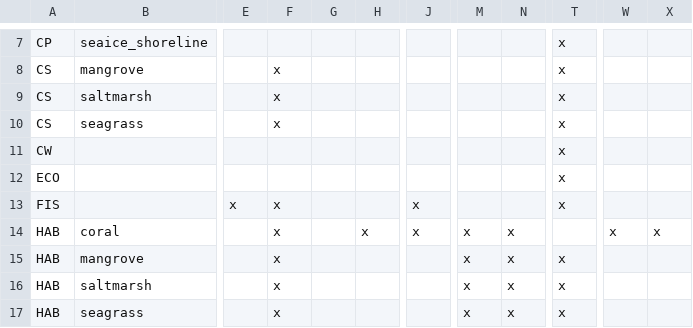
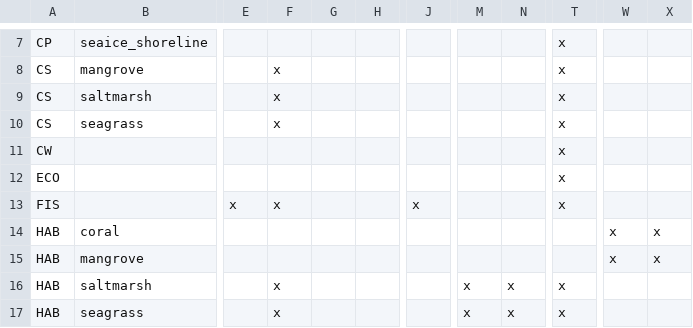
Before and after one commit to OHI-Science/tza, a CSV file: region2017/conf/resilience_matrix.csv, drawn as a sheet; only a part is shown, gaps mark what is left out; the diff names each change by its address in the sheet, - before the commit and + after, or states it on an @@ line.

Commit message:
updated resilience matrix for HAB coral reefs and mangroves - only inlude relevant and updated indicators

```diff
--- a/region2017/conf/resilience_matrix.csv
+++ b/region2017/conf/resilience_matrix.csv
-F14:F15: x
+F14:F15: (empty)
-H14: x
+H14: (empty)
-J14: x
+J14: (empty)
-M14:M15: x
+M14:M15: (empty)
-N14:N15: x
+N14:N15: (empty)
-T15: x
+T15: (empty)
-W15: (empty)
+W15: x
-X15: (empty)
+X15: x
```
Also changed, not shown: region2017/scores.csv.
